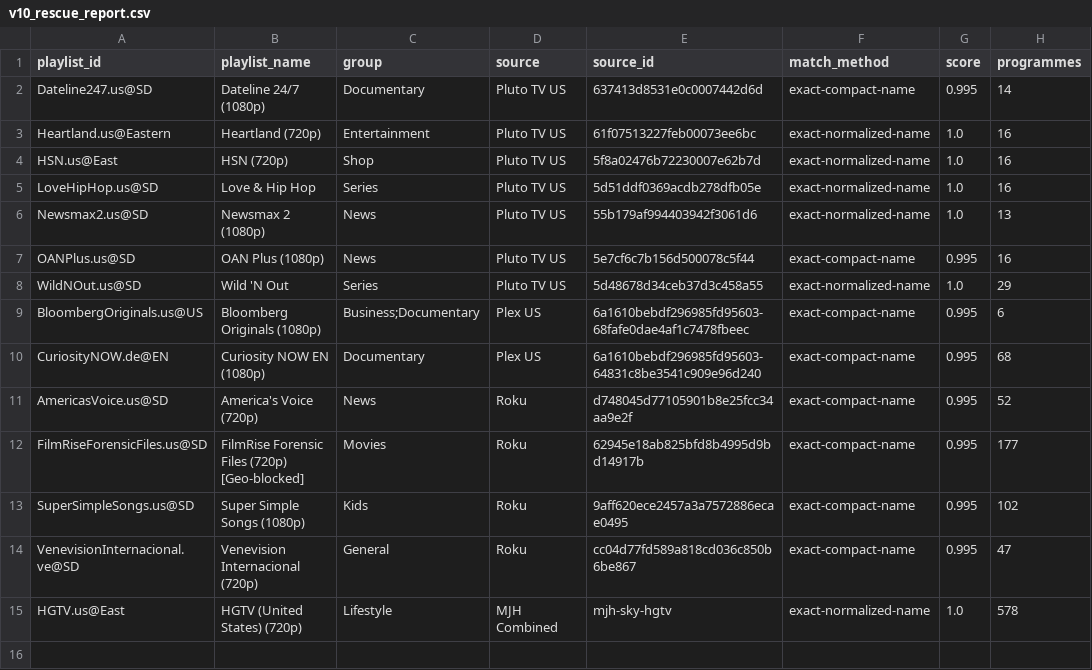
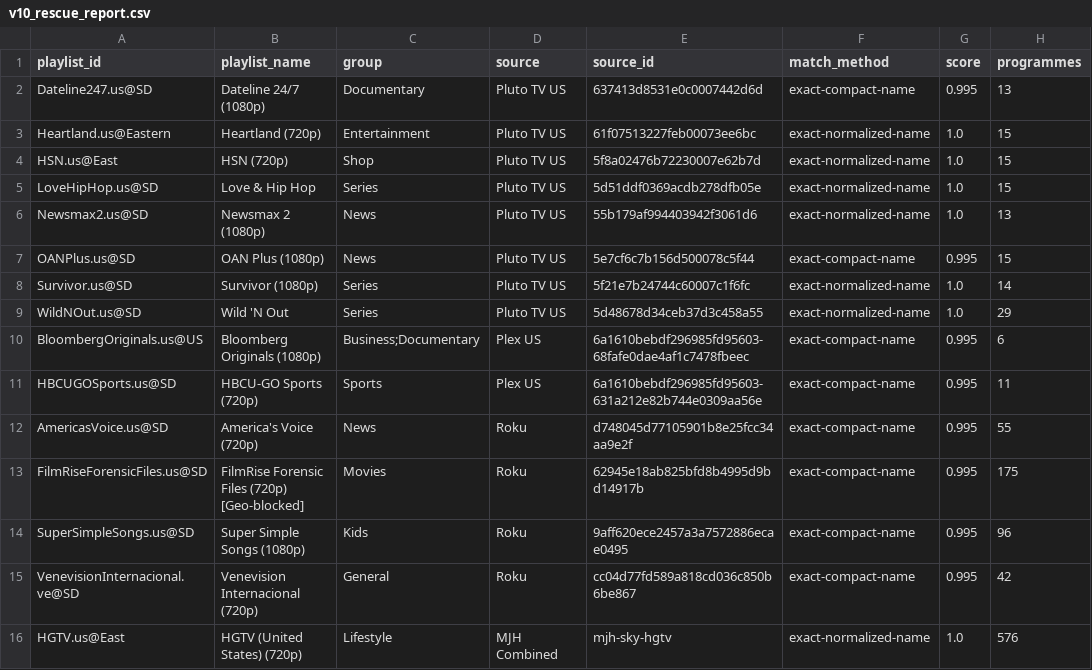
Before and after one commit to andrewsutherland226-netizen/iptv-us-epg, a CSV file: public/v10_rescue_report.csv, drawn as a sheet.

```diff
--- a/public/v10_rescue_report.csv
+++ b/public/v10_rescue_report.csv
@@ -1,15 +1,16 @@
 playlist_id,playlist_name,group,source,source_id,match_method,score,programmes
-Dateline247.us@SD,Dateline 24/7 (1080p),Documentary,Pluto TV US,637413d8531e0c0007442d6d,exact-compact-name,0.995,14
-Heartland.us@Eastern,Heartland (720p),Entertainment,Pluto TV US,61f07513227feb00073ee6bc,exact-normalized-name,1.0,16
-HSN.us@East,HSN (720p),Shop,Pluto TV US,5f8a02476b72230007e62b7d,exact-normalized-name,1.0,16
-LoveHipHop.us@SD,Love & Hip Hop,Series,Pluto TV US,5d51ddf0369acdb278dfb05e,exact-normalized-name,1.0,16
+Dateline247.us@SD,Dateline 24/7 (1080p),Documentary,Pluto TV US,637413d8531e0c0007442d6d,exact-compact-name,0.995,13
+Heartland.us@Eastern,Heartland (720p),Entertainment,Pluto TV US,61f07513227feb00073ee6bc,exact-normalized-name,1.0,15
+HSN.us@East,HSN (720p),Shop,Pluto TV US,5f8a02476b72230007e62b7d,exact-normalized-name,1.0,15
+LoveHipHop.us@SD,Love & Hip Hop,Series,Pluto TV US,5d51ddf0369acdb278dfb05e,exact-normalized-name,1.0,15
 Newsmax2.us@SD,Newsmax 2 (1080p),News,Pluto TV US,55b179af994403942f3061d6,exact-normalized-name,1.0,13
-OANPlus.us@SD,OAN Plus (1080p),News,Pluto TV US,5e7cf6c7b156d500078c5f44,exact-compact-name,0.995,16
+OANPlus.us@SD,OAN Plus (1080p),News,Pluto TV US,5e7cf6c7b156d500078c5f44,exact-compact-name,0.995,15
+Survivor.us@SD,Survivor (1080p),Series,Pluto TV US,5f21e7b24744c60007c1f6fc,exact-normalized-name,1.0,14
 WildNOut.us@SD,Wild 'N Out,Series,Pluto TV US,5d48678d34ceb37d3c458a55,exact-normalized-name,1.0,29
 BloombergOriginals.us@US,Bloomberg Originals (1080p),Business;Documentary,Plex US,6a1610bebdf296985fd95603-68fafe0dae4af1c7478fbeec,exact-compact-name,0.995,6
-CuriosityNOW.de@EN,Curiosity NOW EN (1080p),Documentary,Plex US,6a1610bebdf296985fd95603-64831c8be3541c909e96d240,exact-compact-name,0.995,68
-AmericasVoice.us@SD,America's Voice (720p),News,Roku,d748045d77105901b8e25fcc34aa9e2f,exact-compact-name,0.995,52
-FilmRiseForensicFiles.us@SD,FilmRise Forensic Files (720p) [Geo-blocked],Movies,Roku,62945e18ab825bfd8b4995d9bd14917b,exact-compact-name,0.995,177
-SuperSimpleSongs.us@SD,Super Simple Songs (1080p),Kids,Roku,9aff620ece2457a3a7572886ecae0495,exact-compact-name,0.995,102
-VenevisionInternacional.ve@SD,Venevision Internacional (720p),General,Roku,cc04d77fd589a818cd036c850b6be867,exact-compact-name,0.995,47
-HGTV.us@East,HGTV (United States) (720p),Lifestyle,MJH Combined,mjh-sky-hgtv,exact-normalized-name,1.0,578
+HBCUGOSports.us@SD,HBCU-GO Sports (720p),Sports,Plex US,6a1610bebdf296985fd95603-631a212e82b744e0309aa56e,exact-compact-name,0.995,11
+AmericasVoice.us@SD,America's Voice (720p),News,Roku,d748045d77105901b8e25fcc34aa9e2f,exact-compact-name,0.995,55
+FilmRiseForensicFiles.us@SD,FilmRise Forensic Files (720p) [Geo-blocked],Movies,Roku,62945e18ab825bfd8b4995d9bd14917b,exact-compact-name,0.995,175
+SuperSimpleSongs.us@SD,Super Simple Songs (1080p),Kids,Roku,9aff620ece2457a3a7572886ecae0495,exact-compact-name,0.995,96
+VenevisionInternacional.ve@SD,Venevision Internacional (720p),General,Roku,cc04d77fd589a818cd036c850b6be867,exact-compact-name,0.995,42
+HGTV.us@East,HGTV (United States) (720p),Lifestyle,MJH Combined,mjh-sky-hgtv,exact-normalized-name,1.0,576
```
Also changed, not shown: public/v7/attempt_status.csv, public/v7/targeted_status.csv, 5 other files.
